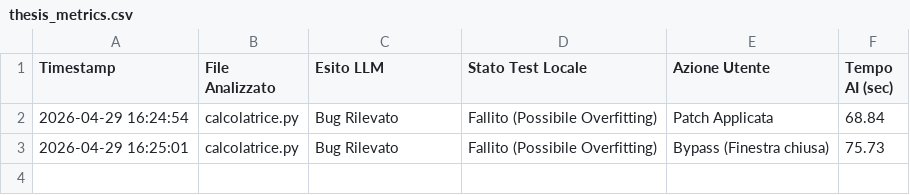
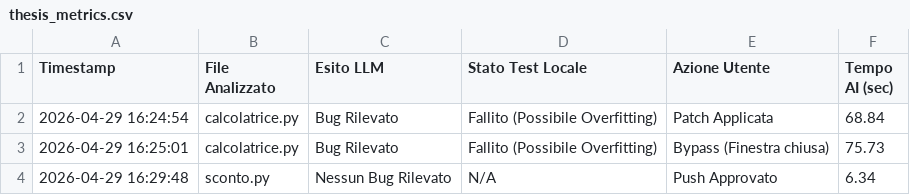
Before and after one commit to MatteoMaggio4/TestTesi, a CSV file: thesis_metrics.csv, drawn as a sheet.

```diff
--- a/thesis_metrics.csv
+++ b/thesis_metrics.csv
@@ -3 +3,2 @@ Timestamp,File Analizzato,Esito LLM,Stato Test Locale,Azione Utente,Tempo AI (se
 2026-04-29 16:25:01,calcolatrice.py,Bug Rilevato,Fallito (Possibile Overfitting),Bypass (Finestra chiusa),75.73
+2026-04-29 16:29:48,sconto.py,Nessun Bug Rilevato,N/A,Push Approvato,6.34
```
Also changed, not shown: 2 other files.
